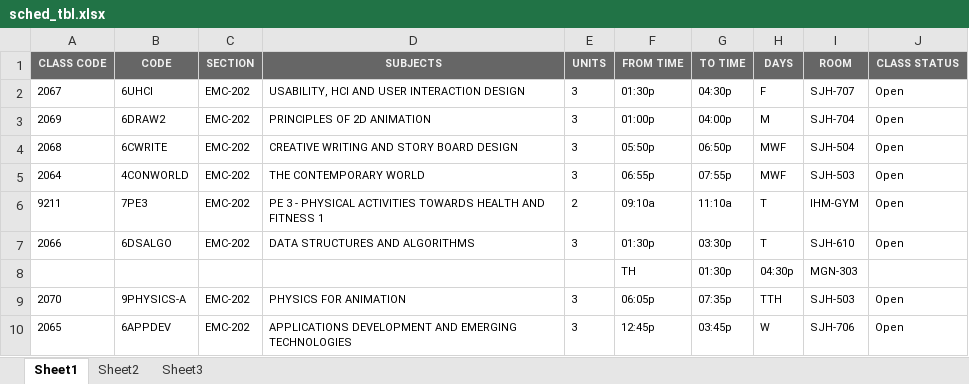
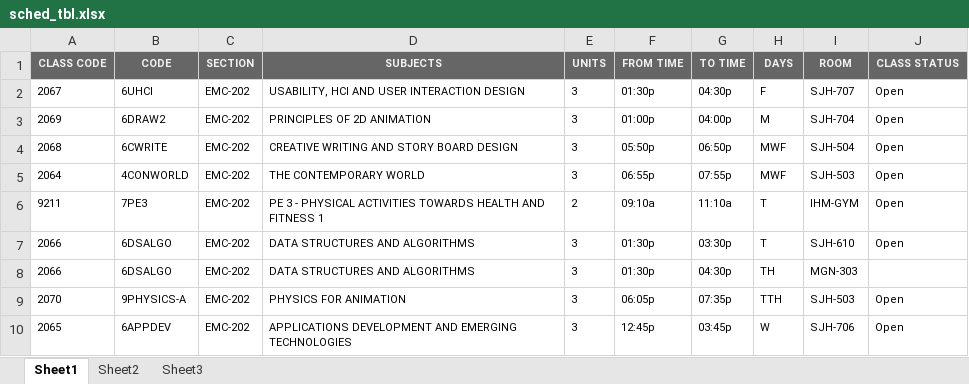
Before and after one commit to FrancisClements/excelschedule, an Excel workbook: sched_tbl.xlsx, sheet Sheet1, drawn as a sheet; values as stored, in another font and other column widths than the file's, no borders; removed rows and columns are numbered as before the commit, all else as after; the diff names each change by its address in the sheet, - before the commit and + after, or states it on an @@ line.

Commit message:
Time

```diff
--- a/sched_tbl.xlsx (sheet Sheet1)
+++ b/sched_tbl.xlsx (sheet Sheet1)
-row 8:  |  |  |  |  | TH | 01:30p | 04:30p | MGN-303
+row 8: 2066 | 6DSALGO | EMC-202 | DATA STRUCTURES AND ALGORITHMS | 3 | 01:30p | 04:30p | TH | MGN-303
```
Also changed, not shown: 4 other files.
